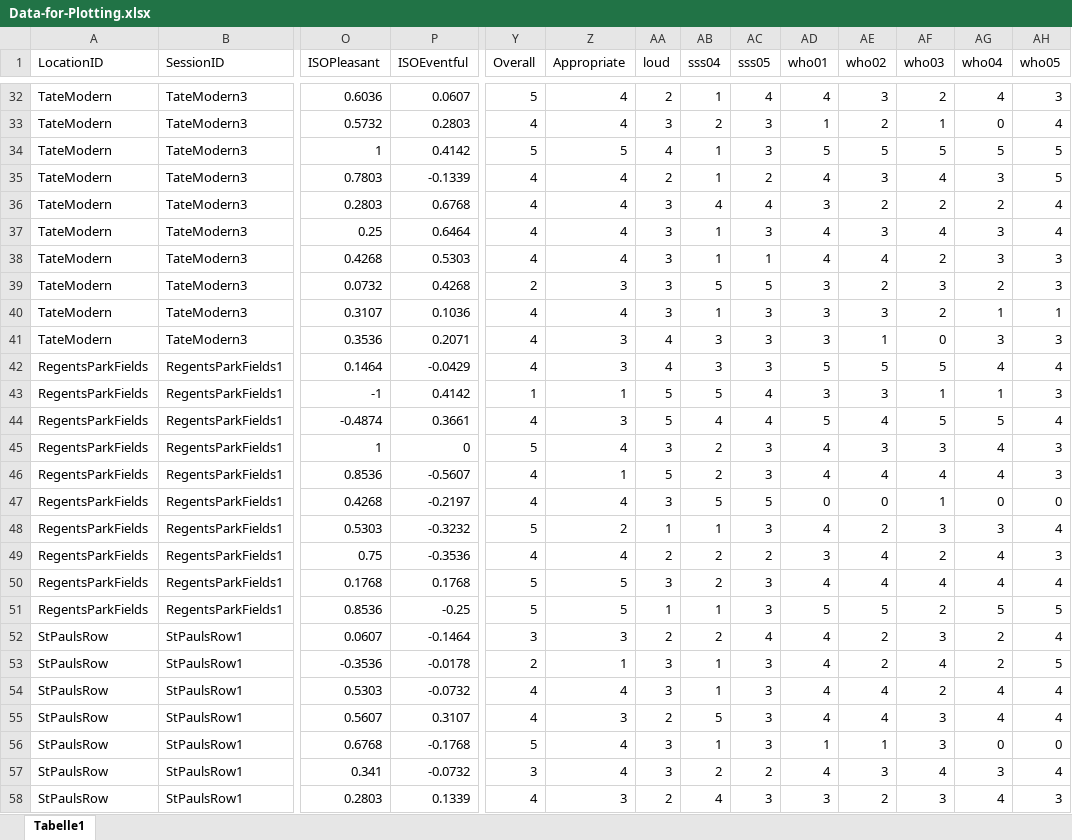
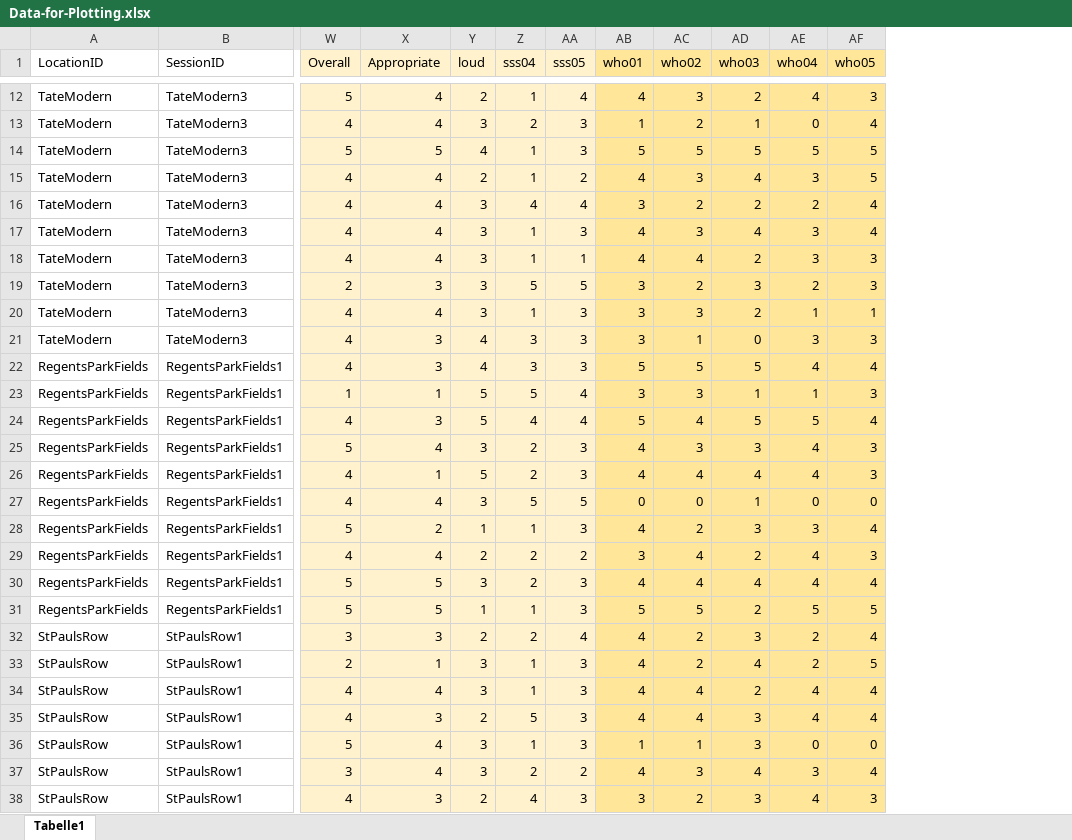
Before and after one commit to HussamAlBasha/IDS-Institute-for-Design-Strategies, an Excel workbook: Plotting/Data-for-Plotting.xlsx, sheet Tabelle1, drawn as a sheet; only a part is shown, gaps mark what is left out; values as stored, in another font and other column widths than the file's, no borders; removed rows and columns are numbered as before the commit, all else as after; the diff covers the shown part only; the diff names each change by its address in the sheet, - before the commit and + after, or states it on an @@ line.

```diff
--- a/Plotting/Data-for-Plotting.xlsx (sheet Tabelle1)
+++ b/Plotting/Data-for-Plotting.xlsx (sheet Tabelle1)
-column O (ISOPleasant), rows 32-58: 0.6036 | 0.5732 | 1 | 0.7803 | 0.2803 | 0.25 | 0.4268 | 0.0732 | 0.3107 | 0.3536 | 0.1464 | -1 | -0.4874 | 1 | 0.8536 | 0.4268 | 0.5303 | 0.75 | 0.1768 | 0.8536 | 0.0607 | -0.3536 | 0.5303 | 0.5607 | 0.6768 | 0.341 | 0.2803
-column P (ISOEventful), rows 32-58: 0.0607 | 0.2803 | 0.4142 | -0.1339 | 0.6768 | 0.6464 | 0.5303 | 0.4268 | 0.1036 | 0.2071 | -0.0429 | 0.4142 | 0.3661 | 0 | -0.5607 | -0.2197 | -0.3232 | -0.3536 | 0.1768 | -0.25 | -0.1464 | -0.0178 | -0.0732 | 0.3107 | -0.1768 | -0.0732 | 0.1339
-W1:AA1 fill: none
+W1:AA1 fill: #FFF2CC
-AB1:AF1 fill: none
+AB1:AF1 fill: #FFE699
-W12:AA38 fill: none
+W12:AA38 fill: #FFF2CC
-AB12:AF38 fill: none
+AB12:AF38 fill: #FFE699
```
Also changed, not shown: 20 removed rows and cell formats elsewhere in this sheet, 1 other file.
